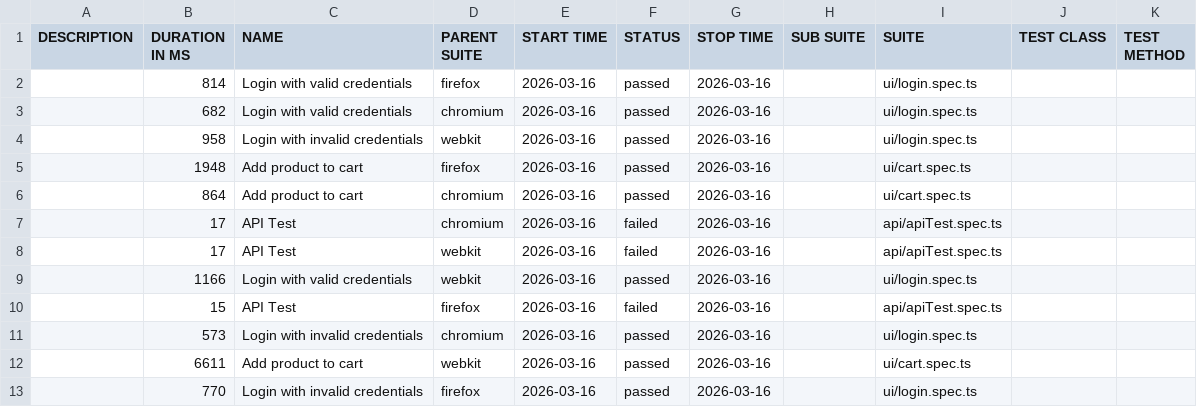
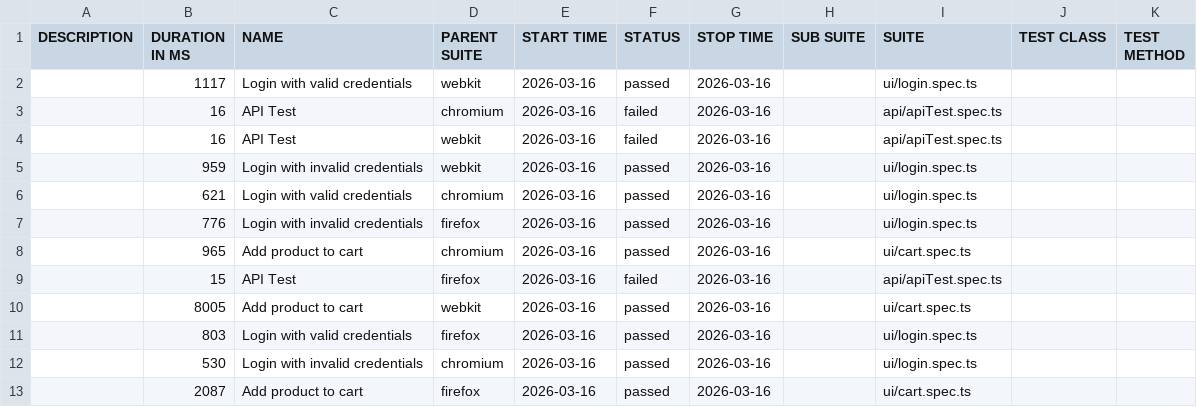
Before and after one commit to Ash-leyPereira/playwright-ts-framework, a CSV file: data/suites.csv, drawn as a sheet.

```diff
--- a/data/suites.csv
+++ b/data/suites.csv
@@ -1,13 +1,13 @@
 "DESCRIPTION","DURATION IN MS","NAME","PARENT SUITE","START TIME","STATUS","STOP TIME","SUB SUITE","SUITE","TEST CLASS","TEST METHOD"
-"","814","Login with valid credentials","firefox","2026-03-16","passed","2026-03-16","","ui/login.spec.ts","",""
-"","682","Login with valid credentials","chromium","2026-03-16","passed","2026-03-16","","ui/login.spec.ts","",""
-"","958","Login with invalid credentials","webkit","2026-03-16","passed","2026-03-16","","ui/login.spec.ts","",""
-"","1948","Add product to cart","firefox","2026-03-16","passed","2026-03-16","","ui/cart.spec.ts","",""
-"","864","Add product to cart","chromium","2026-03-16","passed","2026-03-16","","ui/cart.spec.ts","",""
-"","17","API Test","chromium","2026-03-16","failed","2026-03-16","","api/apiTest.spec.ts","",""
-"","17","API Test","webkit","2026-03-16","failed","2026-03-16","","api/apiTest.spec.ts","",""
-"","1166","Login with valid credentials","webkit","2026-03-16","passed","2026-03-16","","ui/login.spec.ts","",""
+"","1117","Login with valid credentials","webkit","2026-03-16","passed","2026-03-16","","ui/login.spec.ts","",""
+"","16","API Test","chromium","2026-03-16","failed","2026-03-16","","api/apiTest.spec.ts","",""
+"","16","API Test","webkit","2026-03-16","failed","2026-03-16","","api/apiTest.spec.ts","",""
+"","959","Login with invalid credentials","webkit","2026-03-16","passed","2026-03-16","","ui/login.spec.ts","",""
+"","621","Login with valid credentials","chromium","2026-03-16","passed","2026-03-16","","ui/login.spec.ts","",""
+"","776","Login with invalid credentials","firefox","2026-03-16","passed","2026-03-16","","ui/login.spec.ts","",""
+"","965","Add product to cart","chromium","2026-03-16","passed","2026-03-16","","ui/cart.spec.ts","",""
 "","15","API Test","firefox","2026-03-16","failed","2026-03-16","","api/apiTest.spec.ts","",""
-"","573","Login with invalid credentials","chromium","2026-03-16","passed","2026-03-16","","ui/login.spec.ts","",""
-"","6611","Add product to cart","webkit","2026-03-16","passed","2026-03-16","","ui/cart.spec.ts","",""
-"","770","Login with invalid credentials","firefox","2026-03-16","passed","2026-03-16","","ui/login.spec.ts","",""
+"","8005","Add product to cart","webkit","2026-03-16","passed","2026-03-16","","ui/cart.spec.ts","",""
+"","803","Login with valid credentials","firefox","2026-03-16","passed","2026-03-16","","ui/login.spec.ts","",""
+"","530","Login with invalid credentials","chromium","2026-03-16","passed","2026-03-16","","ui/login.spec.ts","",""
+"","2087","Add product to cart","firefox","2026-03-16","passed","2026-03-16","","ui/cart.spec.ts","",""
```
Also changed, not shown: 56 other files.
